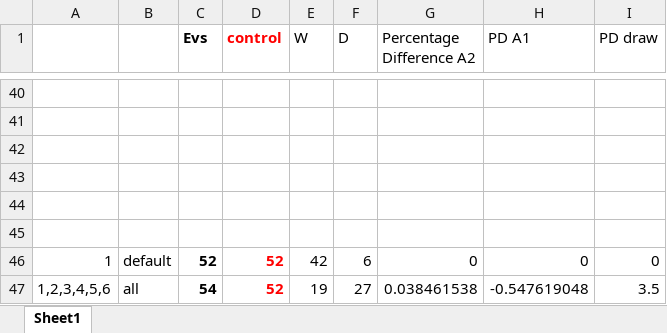
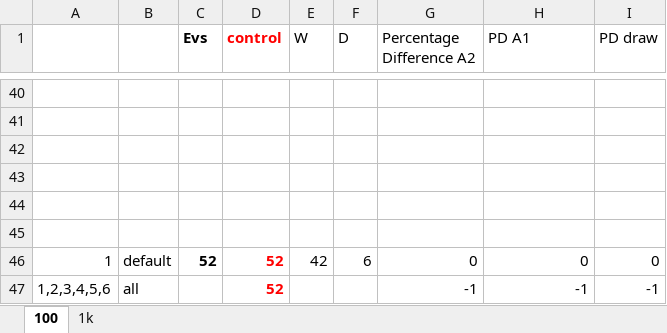
Before and after one commit to EinMenthos/481_project, an Excel workbook: connect4/481_compare.xlsx, sheet 100, drawn as a sheet; only a part is shown, gaps mark what is left out; values as stored, in another font and other column widths than the file's, no borders; charts and pictures not drawn; the diff names each change by its address in the sheet, - before the commit and + after, or states it on an @@ line.

```diff
--- a/connect4/481_compare.xlsx (sheet 100)
+++ b/connect4/481_compare.xlsx (sheet 100)
-sheet tab: Sheet1
+sheet tab: 100
+sheet tab: 1k
-C47 (Evs): 54
+C47 (Evs): (empty)
-E47 (W): 19
+E47 (W): (empty)
-F47 (D): 27
+F47 (D): (empty)
-G47 (Percentage Difference A2): 0.038461538
+G47 (Percentage Difference A2): -1
-H47 (PD A1): -0.547619048
+H47 (PD A1): -1
-I47 (PD draw): 3.5
+I47 (PD draw): -1
```
Also changed, not shown: charts or pictures, 15 other files.
